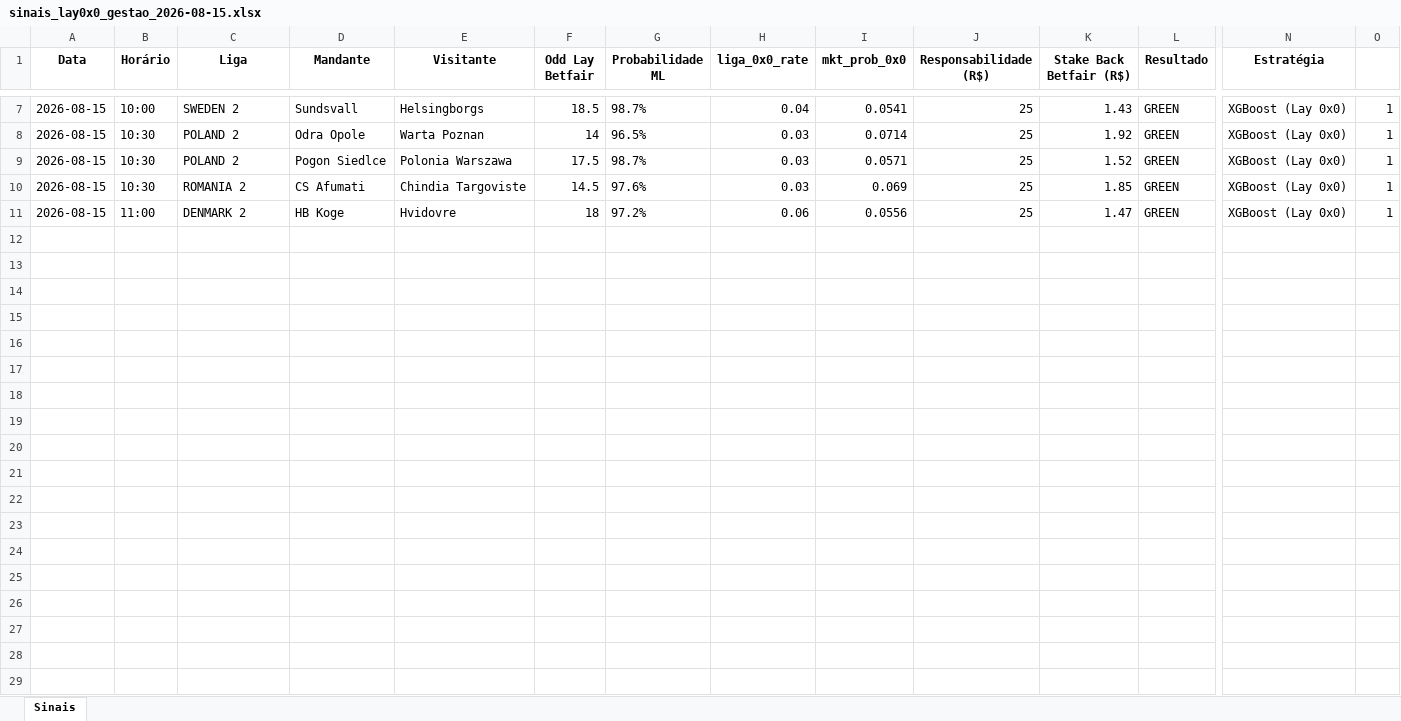
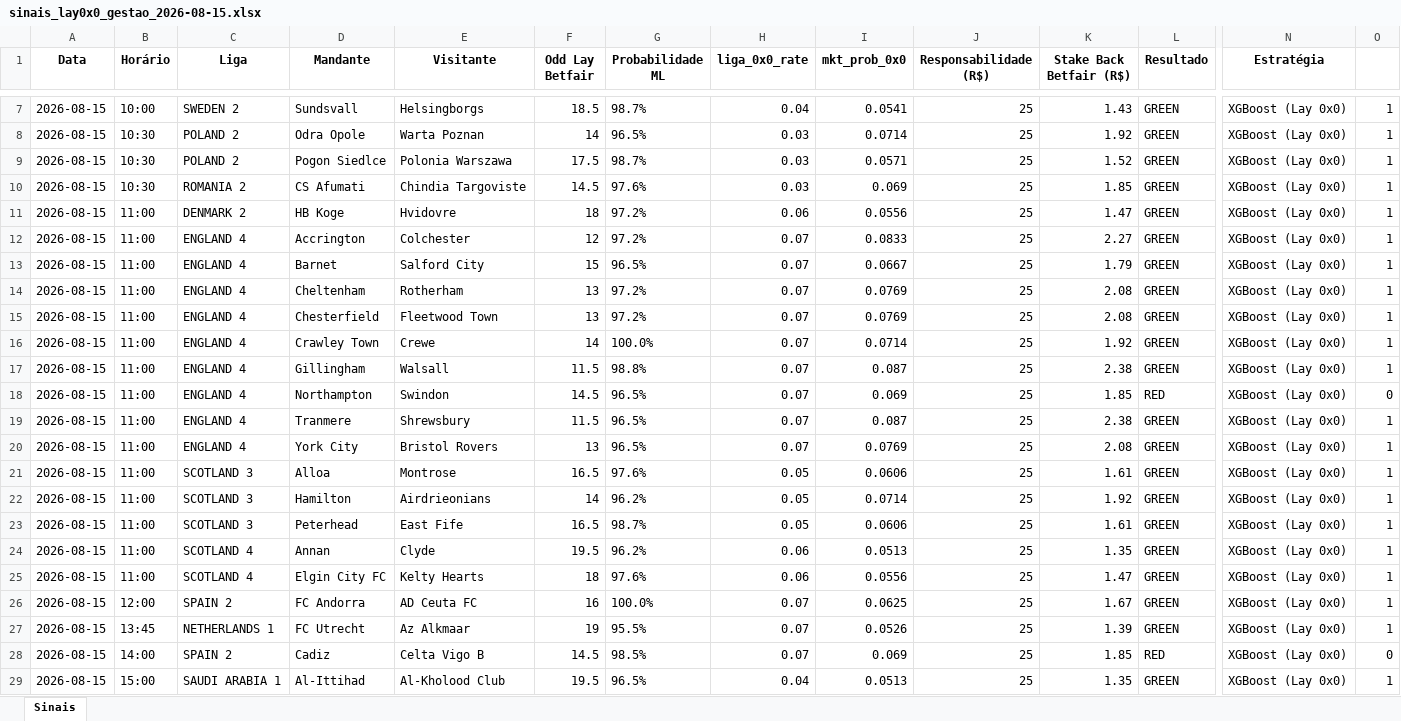
Before and after one commit to rpthiago/ARKAD_PROD, an Excel workbook: paper_traning_lay0x0/sinais_lay0x0_gestao_2026-08-15.xlsx, sheet Sinais, drawn as a sheet; only a part is shown, gaps mark what is left out; values as stored, in another font and other column widths than the file's, no borders; rows hold the shown columns only; the diff covers the shown part only; the diff names each change by its address in the sheet, - before the commit and + after, or states it on an @@ line.

```diff
--- a/paper_traning_lay0x0/sinais_lay0x0_gestao_2026-08-15.xlsx (sheet Sinais)
+++ b/paper_traning_lay0x0/sinais_lay0x0_gestao_2026-08-15.xlsx (sheet Sinais)
+row 12: 2026-08-15 | 11:00 | ENGLAND 4 | Accrington | Colchester | 12 | 97.2% | 0.07 | 0.0833 | 25 | 2.27 | GREEN | XGBoost (Lay 0x0) | 1
+row 13: 2026-08-15 | 11:00 | ENGLAND 4 | Barnet | Salford City | 15 | 96.5% | 0.07 | 0.0667 | 25 | 1.79 | GREEN | XGBoost (Lay 0x0) | 1
+row 14: 2026-08-15 | 11:00 | ENGLAND 4 | Cheltenham | Rotherham | 13 | 97.2% | 0.07 | 0.0769 | 25 | 2.08 | GREEN | XGBoost (Lay 0x0) | 1
+row 15: 2026-08-15 | 11:00 | ENGLAND 4 | Chesterfield | Fleetwood Town | 13 | 97.2% | 0.07 | 0.0769 | 25 | 2.08 | GREEN | XGBoost (Lay 0x0) | 1
+row 16: 2026-08-15 | 11:00 | ENGLAND 4 | Crawley Town | Crewe | 14 | 100.0% | 0.07 | 0.0714 | 25 | 1.92 | GREEN | XGBoost (Lay 0x0) | 1
+row 17: 2026-08-15 | 11:00 | ENGLAND 4 | Gillingham | Walsall | 11.5 | 98.8% | 0.07 | 0.087 | 25 | 2.38 | GREEN | XGBoost (Lay 0x0) | 1
+row 18: 2026-08-15 | 11:00 | ENGLAND 4 | Northampton | Swindon | 14.5 | 96.5% | 0.07 | 0.069 | 25 | 1.85 | RED | XGBoost (Lay 0x0) | 0
+row 19: 2026-08-15 | 11:00 | ENGLAND 4 | Tranmere | Shrewsbury | 11.5 | 96.5% | 0.07 | 0.087 | 25 | 2.38 | GREEN | XGBoost (Lay 0x0) | 1
+row 20: 2026-08-15 | 11:00 | ENGLAND 4 | York City | Bristol Rovers | 13 | 96.5% | 0.07 | 0.0769 | 25 | 2.08 | GREEN | XGBoost (Lay 0x0) | 1
+row 21: 2026-08-15 | 11:00 | SCOTLAND 3 | Alloa | Montrose | 16.5 | 97.6% | 0.05 | 0.0606 | 25 | 1.61 | GREEN | XGBoost (Lay 0x0) | 1
+row 22: 2026-08-15 | 11:00 | SCOTLAND 3 | Hamilton | Airdrieonians | 14 | 96.2% | 0.05 | 0.0714 | 25 | 1.92 | GREEN | XGBoost (Lay 0x0) | 1
+row 23: 2026-08-15 | 11:00 | SCOTLAND 3 | Peterhead | East Fife | 16.5 | 98.7% | 0.05 | 0.0606 | 25 | 1.61 | GREEN | XGBoost (Lay 0x0) | 1
+row 24: 2026-08-15 | 11:00 | SCOTLAND 4 | Annan | Clyde | 19.5 | 96.2% | 0.06 | 0.0513 | 25 | 1.35 | GREEN | XGBoost (Lay 0x0) | 1
+row 25: 2026-08-15 | 11:00 | SCOTLAND 4 | Elgin City FC | Kelty Hearts | 18 | 97.6% | 0.06 | 0.0556 | 25 | 1.47 | GREEN | XGBoost (Lay 0x0) | 1
+row 26: 2026-08-15 | 12:00 | SPAIN 2 | FC Andorra | AD Ceuta FC | 16 | 100.0% | 0.07 | 0.0625 | 25 | 1.67 | GREEN | XGBoost (Lay 0x0) | 1
+row 27: 2026-08-15 | 13:45 | NETHERLANDS 1 | FC Utrecht | Az Alkmaar | 19 | 95.5% | 0.07 | 0.0526 | 25 | 1.39 | GREEN | XGBoost (Lay 0x0) | 1
+row 28: 2026-08-15 | 14:00 | SPAIN 2 | Cadiz | Celta Vigo B | 14.5 | 98.5% | 0.07 | 0.069 | 25 | 1.85 | RED | XGBoost (Lay 0x0) | 0
+row 29: 2026-08-15 | 15:00 | SAUDI ARABIA 1 | Al-Ittihad | Al-Kholood Club | 19.5 | 96.5% | 0.04 | 0.0513 | 25 | 1.35 | GREEN | XGBoost (Lay 0x0) | 1
```
Also changed, not shown: 9 added rows elsewhere in this sheet, paper_traning_lay0x0/sinais_lay0x0_gestao_2026-08-16.xlsx, 4 other files.
